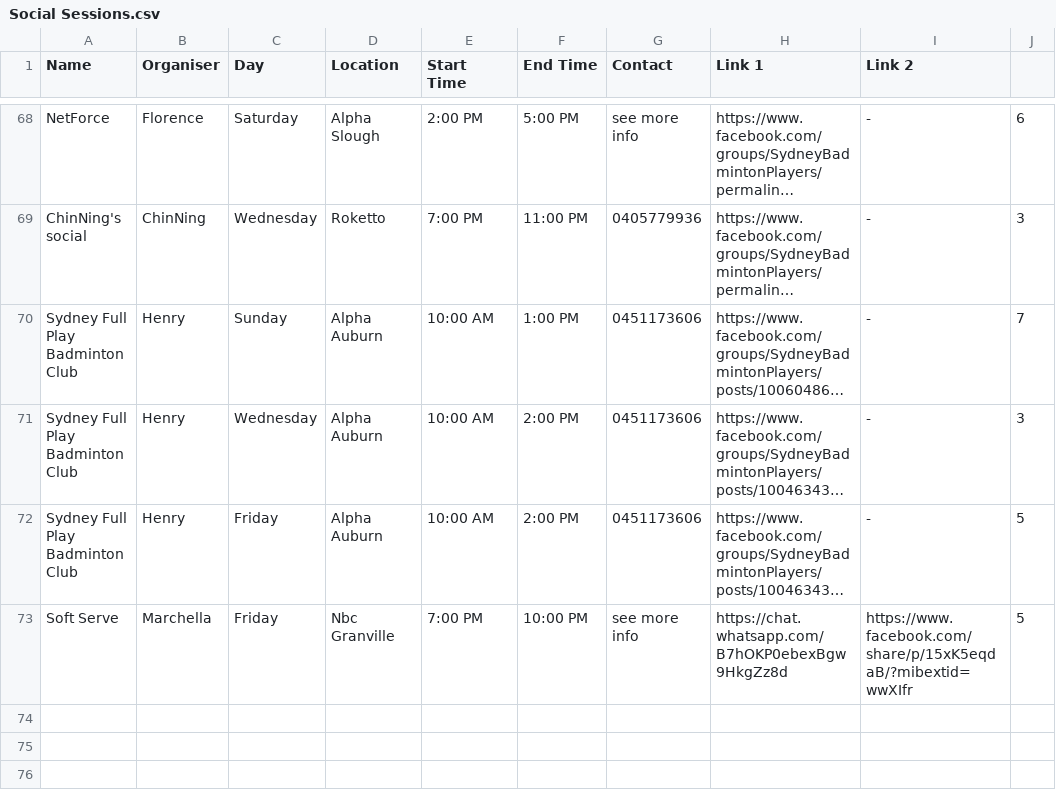
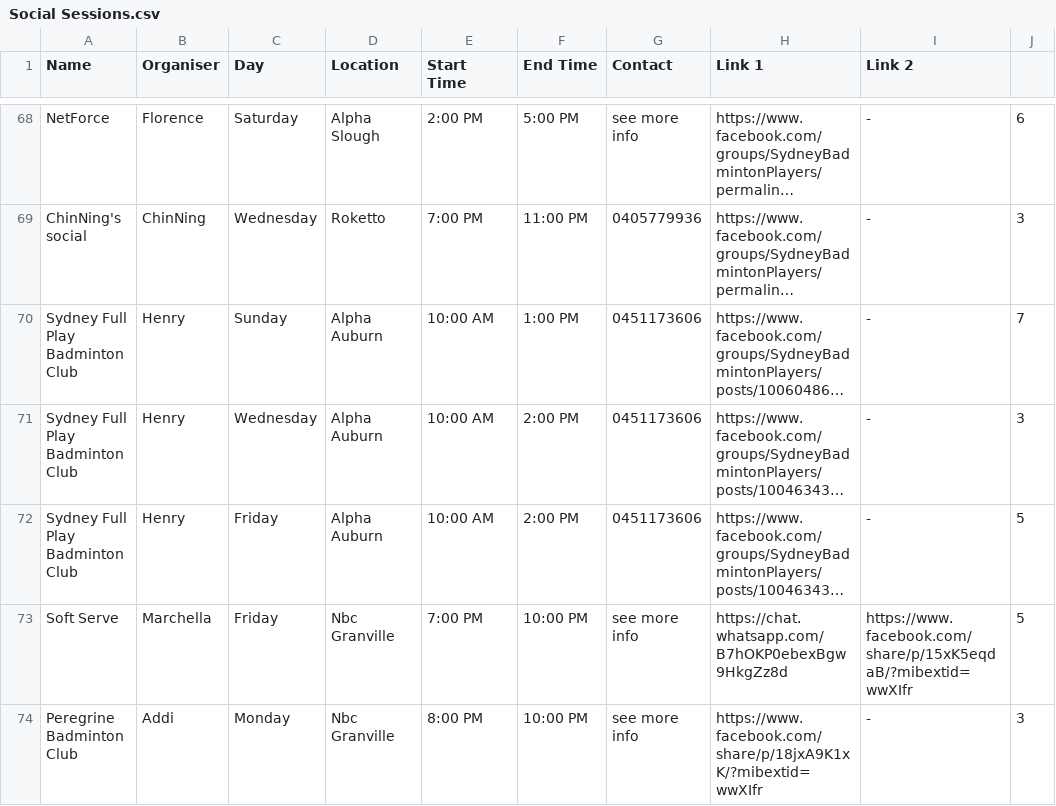
Before and after one commit to juho295/juho295.github.io, a CSV file: backup/Social Sessions.csv, drawn as a sheet; only a part is shown, gaps mark what is left out; long unchanged cells end in …; the diff names each change by its address in the sheet, - before the commit and + after, or states it on an @@ line.

Commit message:
Update Social Sessions.csv

```diff
--- a/backup/Social Sessions.csv
+++ b/backup/Social Sessions.csv
+row 74: Peregrine Badminton Club | Addi | Monday | Nbc Granville | 8:00 PM | 10:00 PM | see more info | https://www.facebook.com/share/p/18jxA9K1xK/?mibextid=wwXIfr | - | 3
```
